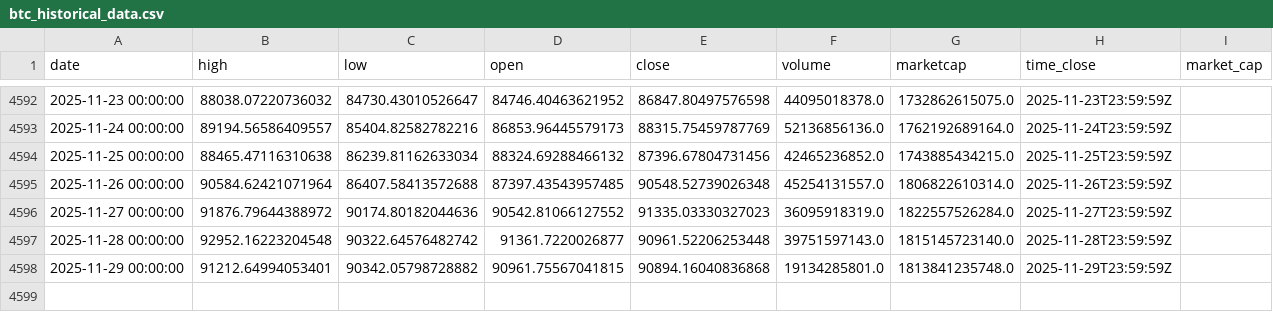
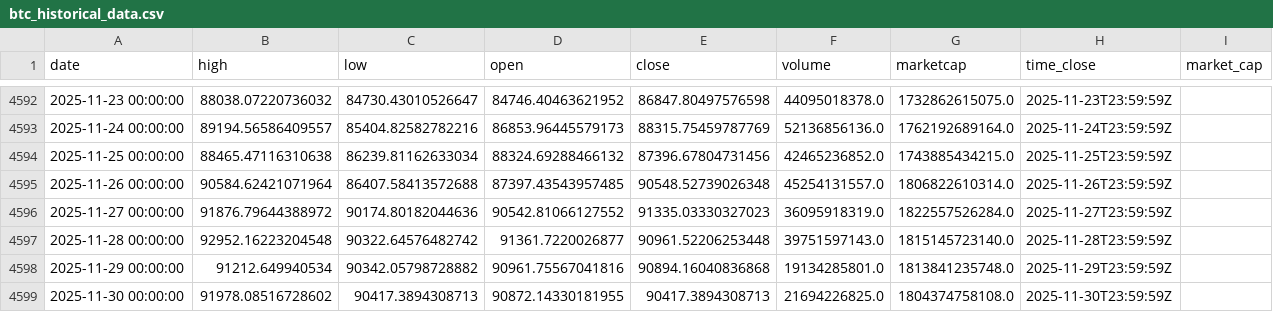
Before and after one commit to rey-dal/bitcoin, a CSV file: data/btc_historical_data.csv, drawn as a sheet; only a part is shown, gaps mark what is left out.

```diff
--- a/data/btc_historical_data.csv
+++ b/data/btc_historical_data.csv
@@ -4597,2 +4597,3 @@ date,high,low,open,close,volume,marketcap,time_close,market_cap
 2025-11-28 00:00:00,92952.16223204548,90322.64576482742,91361.7220026877,90961.52206253448,39751597143.0,1815145723140.0,2025-11-28T23:59:59Z,
-2025-11-29 00:00:00,91212.64994053401,90342.05798728882,90961.75567041815,90894.16040836868,19134285801.0,1813841235748.0,2025-11-29T23:59:59Z,
+2025-11-29 00:00:00,91212.649940534,90342.05798728882,90961.75567041816,90894.16040836868,19134285801.0,1813841235748.0,2025-11-29T23:59:59Z,
+2025-11-30 00:00:00,91978.08516728602,90417.3894308713,90872.14330181955,90417.3894308713,21694226825.0,1804374758108.0,2025-11-30T23:59:59Z,
```
Also changed, not shown: data/combined_predictions.csv, data/preprocessed_data.csv, 6 other files.
